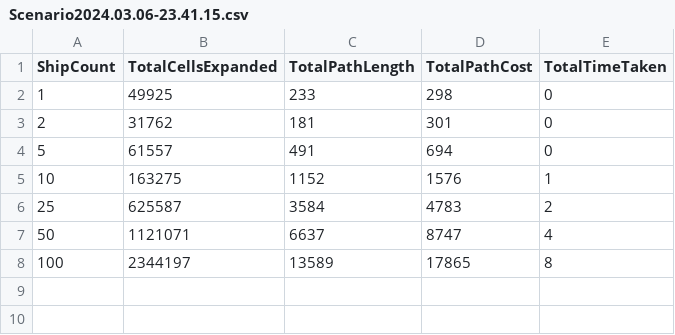
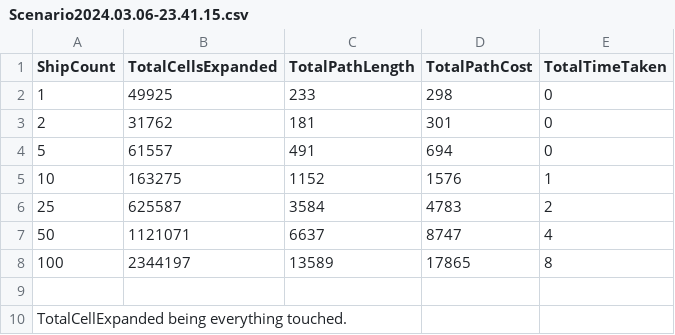
Before and after one commit to BowenJXD/FIT3094A1, a CSV file: Content/Logs/Scenario/Scenario2024.03.06-23.41.15.csv (was Content/Logs/Scenario2024.03.06-23.41.15.csv), drawn as a sheet; the diff names each change by its address in the sheet, - before the commit and + after, or states it on an @@ line.

```diff
--- a/Content/Logs/Scenario2024.03.06-23.41.15.csv
+++ b/Content/Logs/Scenario/Scenario2024.03.06-23.41.15.csv
+row 9: (empty)
+row 10: TotalCellExpanded being everything touched.
```
Also changed, not shown: Content/Logs/Scenario/Scenario2024.03.06-23.53.04.csv, Content/Logs/Scenario/Scenario2024.03.23-21.49.25.csv, 26 other files.
